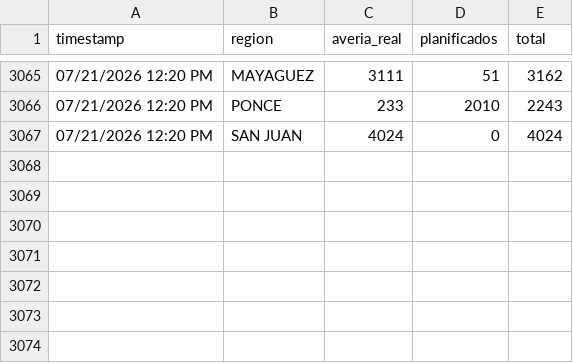
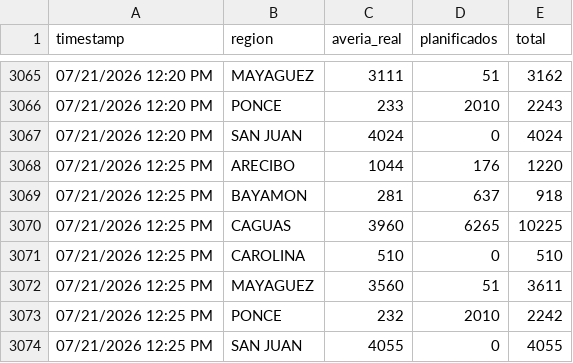
Before and after one commit to vangiemp04/alerta-apagones, a CSV file: historico.csv, drawn as a sheet; only a part is shown, gaps mark what is left out.

```diff
--- a/historico.csv
+++ b/historico.csv
@@ -3067 +3067,8 @@ timestamp,region,averia_real,planificados,total
 "07/21/2026 12:20 PM","SAN JUAN",4024,0,4024
+"07/21/2026 12:25 PM","ARECIBO",1044,176,1220
+"07/21/2026 12:25 PM","BAYAMON",281,637,918
+"07/21/2026 12:25 PM","CAGUAS",3960,6265,10225
+"07/21/2026 12:25 PM","CAROLINA",510,0,510
+"07/21/2026 12:25 PM","MAYAGUEZ",3560,51,3611
+"07/21/2026 12:25 PM","PONCE",232,2010,2242
+"07/21/2026 12:25 PM","SAN JUAN",4055,0,4055
```
Also changed, not shown: 1 other file.
